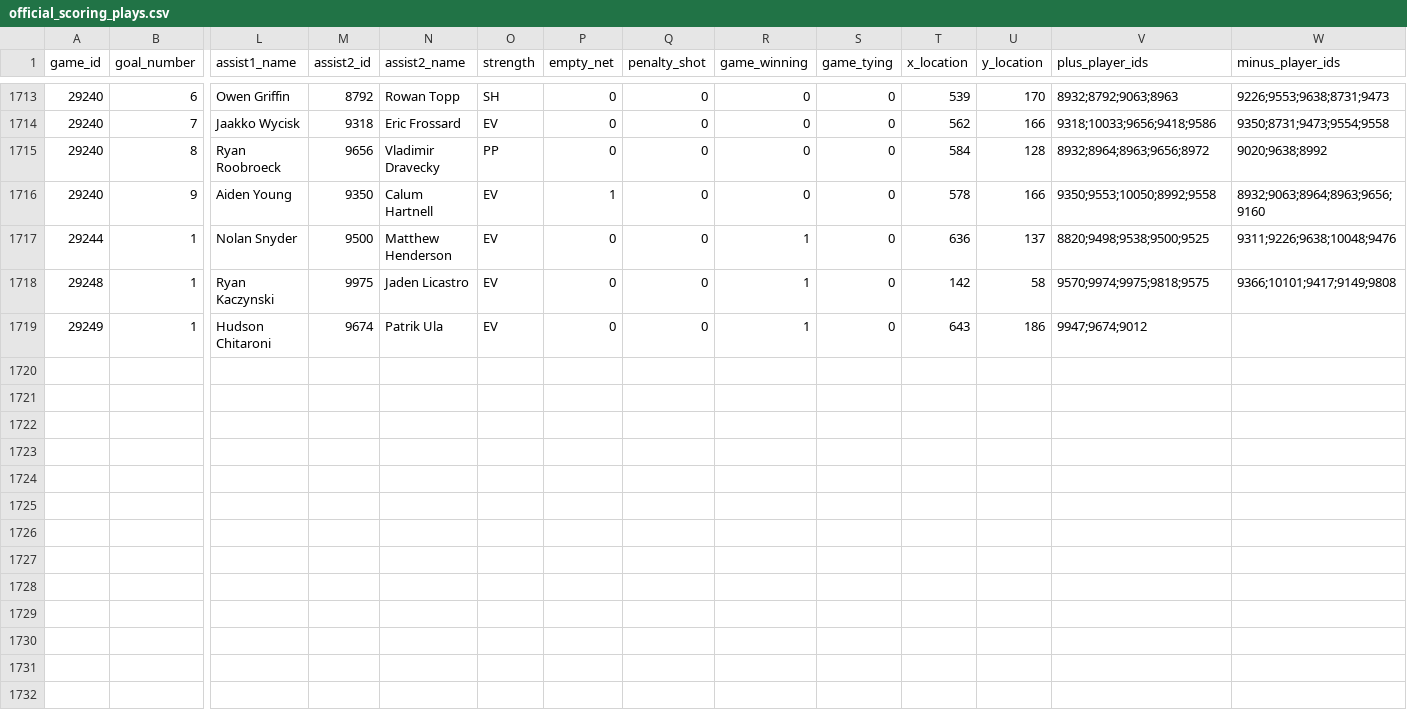
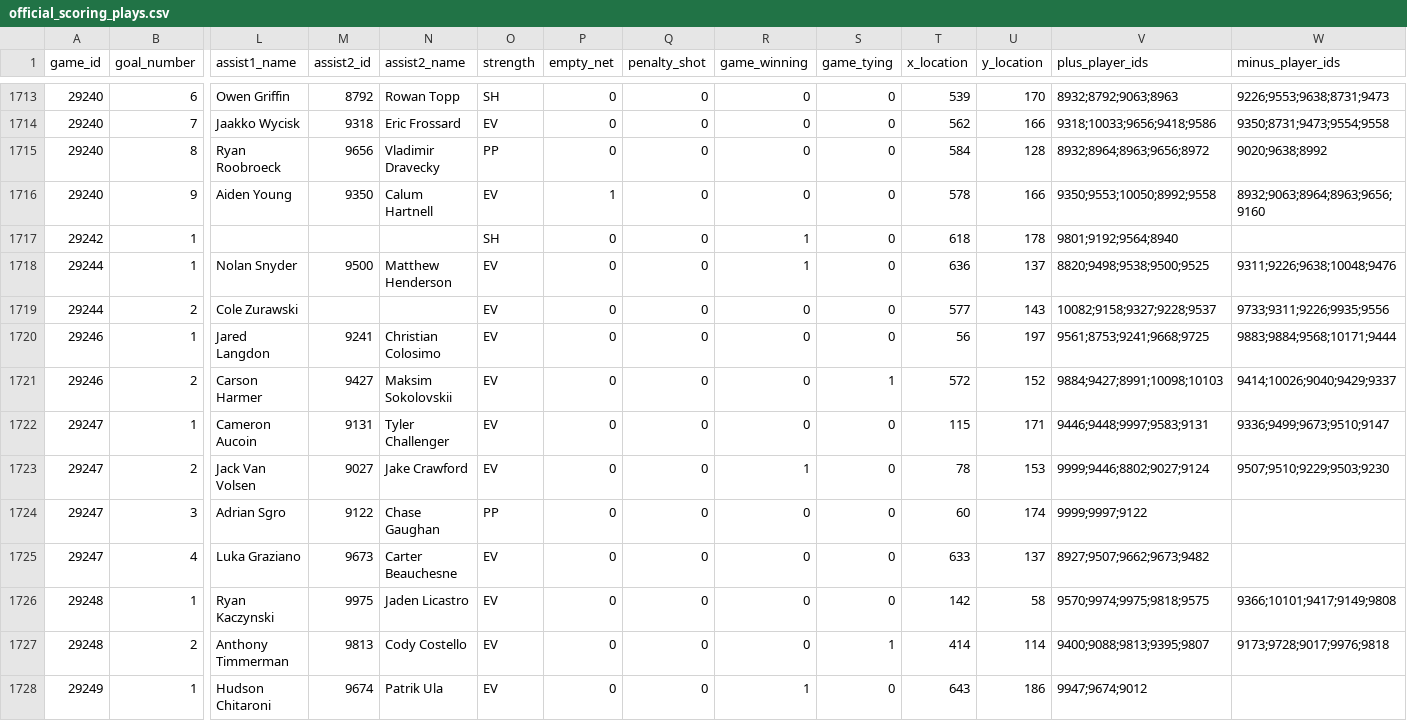
Before and after one commit to NoahCornish/IceIndex, a CSV file: data/games/2026-27/official_scoring_plays.csv, drawn as a sheet; only a part is shown, gaps mark what is left out; addresses are those after the commit; rows hold the shown columns only; the diff names each change by its address in the sheet, - before the commit and + after, or states it on an @@ line.

```diff
--- a/data/games/2026-27/official_scoring_plays.csv
+++ b/data/games/2026-27/official_scoring_plays.csv
+row 1717: 29242 | 1 |  |  |  | SH | 0 | 0 | 1 | 0 | 618 | 178 | 9801;9192;9564;8940
+row 1719: 29244 | 2 | Cole Zurawski |  |  | EV | 0 | 0 | 0 | 0 | 577 | 143 | 10082;9158;9327;9228;9537 | 9733;9311;9226;9935;9556
+row 1720: 29246 | 1 | Jared Langdon | 9241 | Christian Colosimo | EV | 0 | 0 | 0 | 0 | 56 | 197 | 9561;8753;9241;9668;9725 | 9883;9884;9568;10171;9444
+row 1721: 29246 | 2 | Carson Harmer | 9427 | Maksim Sokolovskii | EV | 0 | 0 | 0 | 1 | 572 | 152 | 9884;9427;8991;10098;10103 | 9414;10026;9040;9429;9337
+row 1722: 29247 | 1 | Cameron Aucoin | 9131 | Tyler Challenger | EV | 0 | 0 | 0 | 0 | 115 | 171 | 9446;9448;9997;9583;9131 | 9336;9499;9673;9510;9147
+row 1723: 29247 | 2 | Jack Van Volsen | 9027 | Jake Crawford | EV | 0 | 0 | 1 | 0 | 78 | 153 | 9999;9446;8802;9027;9124 | 9507;9510;9229;9503;9230
+row 1724: 29247 | 3 | Adrian Sgro | 9122 | Chase Gaughan | PP | 0 | 0 | 0 | 0 | 60 | 174 | 9999;9997;9122
+row 1725: 29247 | 4 | Luka Graziano | 9673 | Carter Beauchesne | EV | 0 | 0 | 0 | 0 | 633 | 137 | 8927;9507;9662;9673;9482
-R1726 (game_winning): 1
+R1726 (game_winning): 0
+row 1727: 29248 | 2 | Anthony Timmerman | 9813 | Cody Costello | EV | 0 | 0 | 0 | 1 | 414 | 114 | 9400;9088;9813;9395;9807 | 9173;9728;9017;9976;9818
```
Also changed, not shown: data/games/2026-27/official_goal_on_ice.csv, data/games/2026-27/official_penalties.csv, 39 other files.
